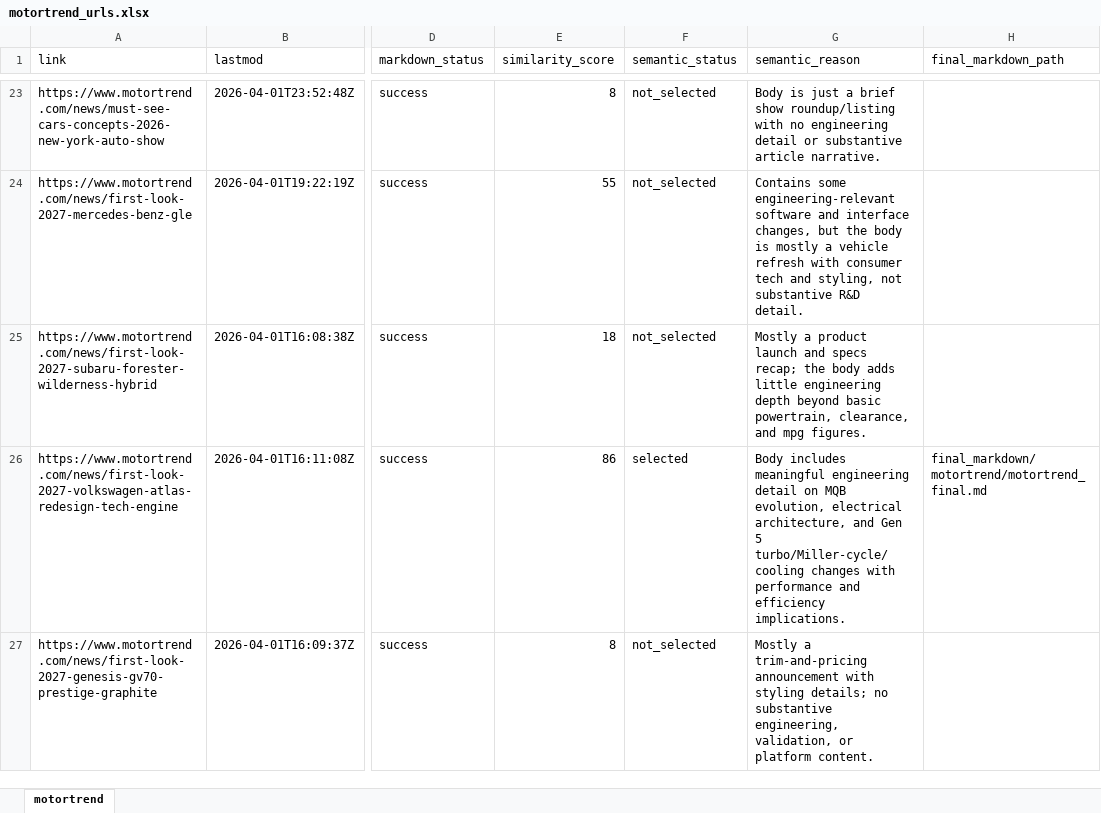
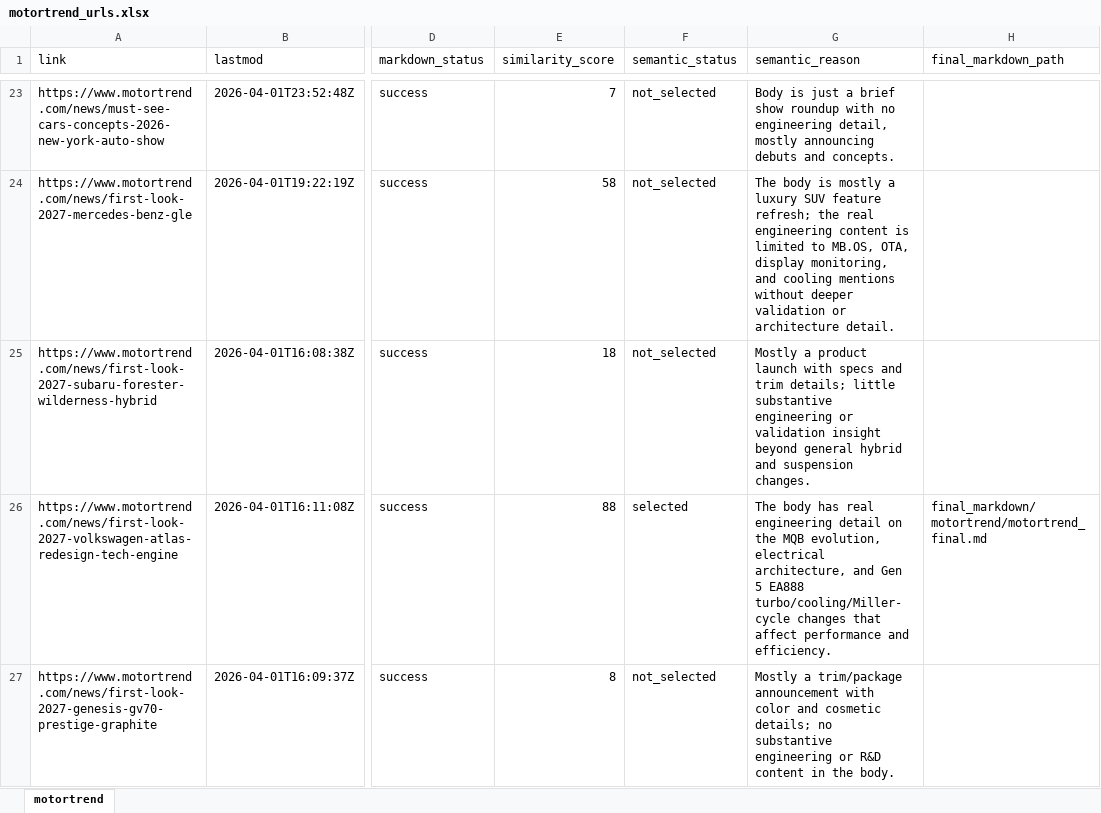
Before and after one commit to arjungowdal4601/news_agent_langgraph, an Excel workbook: extracted_urls/motortrend/motortrend_urls.xlsx, sheet motortrend, drawn as a sheet; only a part is shown, gaps mark what is left out; values as stored, in another font and other column widths than the file's, no borders; the diff covers the shown part only; the diff names each change by its address in the sheet, - before the commit and + after, or states it on an @@ line.

```diff
--- a/extracted_urls/motortrend/motortrend_urls.xlsx (sheet motortrend)
+++ b/extracted_urls/motortrend/motortrend_urls.xlsx (sheet motortrend)
-E23 (similarity_score): 8
+E23 (similarity_score): 7
-G23 (semantic_reason): …brief show roundup/listing with no engineering detail or substantive article narrative.
+G23 (semantic_reason): …brief show roundup with no engineering detail, mostly announcing debuts and concepts.
-E24 (similarity_score): 55
+E24 (similarity_score): 58
-G24 (semantic_reason): Contains some engineering-relevant software and interface changes, but the body is mostly a vehicle refresh with consumer tech and styling, not substantive R&D detail.
+G24 (semantic_reason): The body is mostly a luxury SUV feature refresh; the real engineering content is limited to MB.OS, OTA, display monitoring, and cooling mentions without deeper validation or architecture detail.
-G25 (semantic_reason): …product launch and specs recap; the body adds little engineering depth beyond basic powertrain, clearance, and mpg figures.
+G25 (semantic_reason): …product launch with specs and trim details; little substantive engineering or validation insight beyond general hybrid and suspension changes.
-E26 (similarity_score): 86
+E26 (similarity_score): 88
-G26 (semantic_reason): Body includes meaningful engineering detail on MQB evolution, electrical architecture, and Gen 5 turbo/Miller-cycle/cooling changes with performance and efficiency implications.
+G26 (semantic_reason): The body has real engineering detail on the MQB evolution, electrical architecture, and Gen 5 EA888 turbo/cooling/Miller-cycle changes that affect performance and efficiency.
-G27 (semantic_reason): Mostly a trim-and-pricing announcement with styling details; no substantive engineering, validation, or platform content.
+G27 (semantic_reason): Mostly a trim/package announcement with color and cosmetic details; no substantive engineering or R&D content in the body.
```
Also changed, not shown: 66 edited cells elsewhere in this sheet, extracted_urls/automotiveworld/automotiveworld_urls.xlsx, extracted_urls/autonews/autonews_urls.xlsx, 17 other files.
